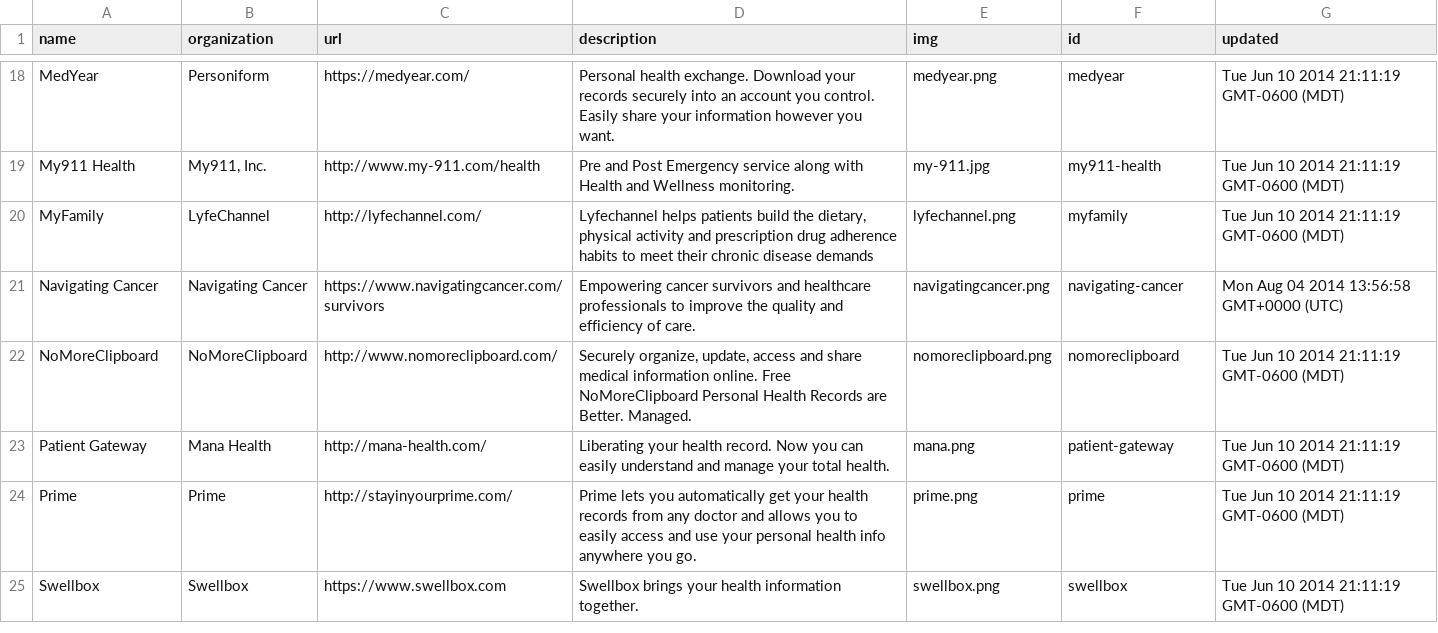
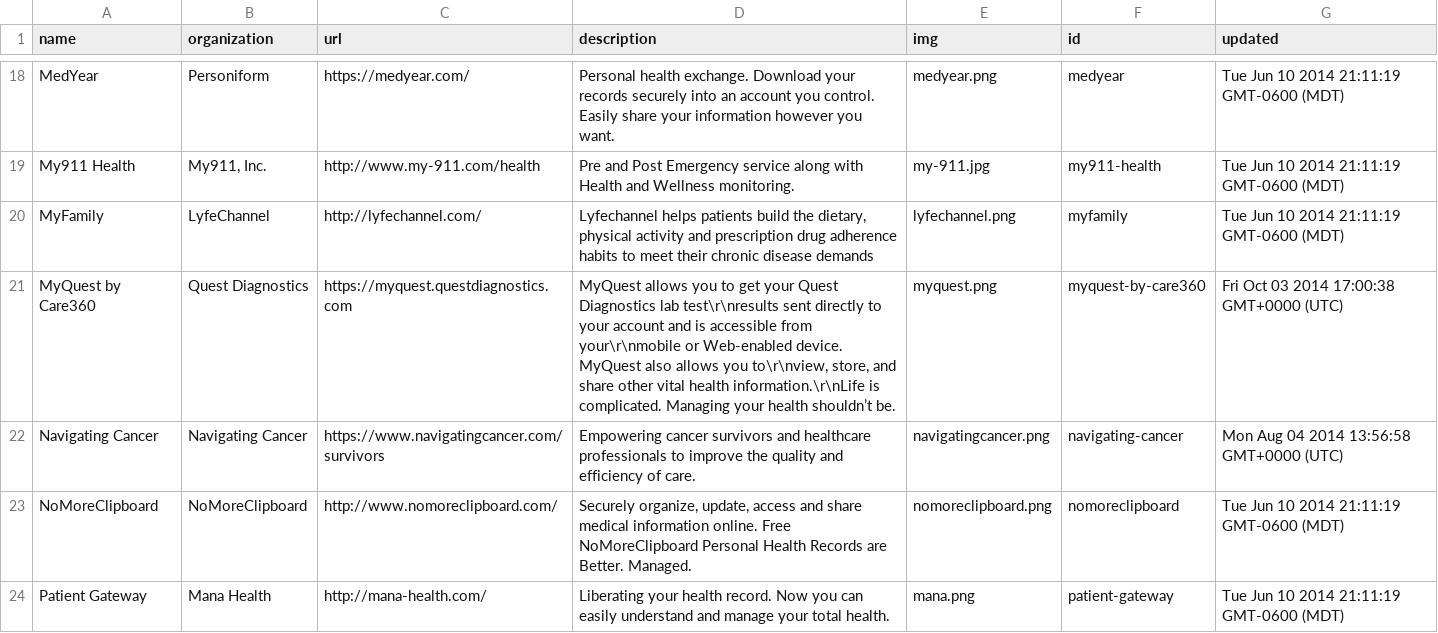
Before and after one commit to goyolla/connector, a CSV file: data/apps.csv, drawn as a sheet; only a part is shown, gaps mark what is left out; the shorter side is filled out with more unchanged rows.

```diff
--- a/data/apps.csv
+++ b/data/apps.csv
@@ -20,2 +20,3 @@
 "MyFamily","LyfeChannel","http://lyfechannel.com/","Lyfechannel helps patients build the dietary, physical activity and prescription drug adherence habits to meet their chronic disease demands","lyfechannel.png","myfamily","Tue Jun 10 2014 21:11:19 GMT-0600 (MDT)"
+"MyQuest by Care360","Quest Diagnostics","https://myquest.questdiagnostics.com","MyQuest allows you to get your Quest Diagnostics lab test\r\nresults sent directly to your account and is accessible from your\r\nmobile or Web-enabled device. MyQuest also allows you to\r\nview, store, and share other vital health information.\r\nLife is complicated. Managing your health shouldn’t be.","myquest.png","myquest-by-care360","Fri Oct 03 2014 17:00:38 GMT+0000 (UTC)"
 "Navigating Cancer","Navigating Cancer","https://www.navigatingcancer.com/survivors","Empowering cancer survivors and healthcare professionals to improve the quality and efficiency of care.","navigatingcancer.png","navigating-cancer","Mon Aug 04 2014 13:56:58 GMT+0000 (UTC)"
```
Also changed, not shown: data/organizations.csv, 9 other files.
